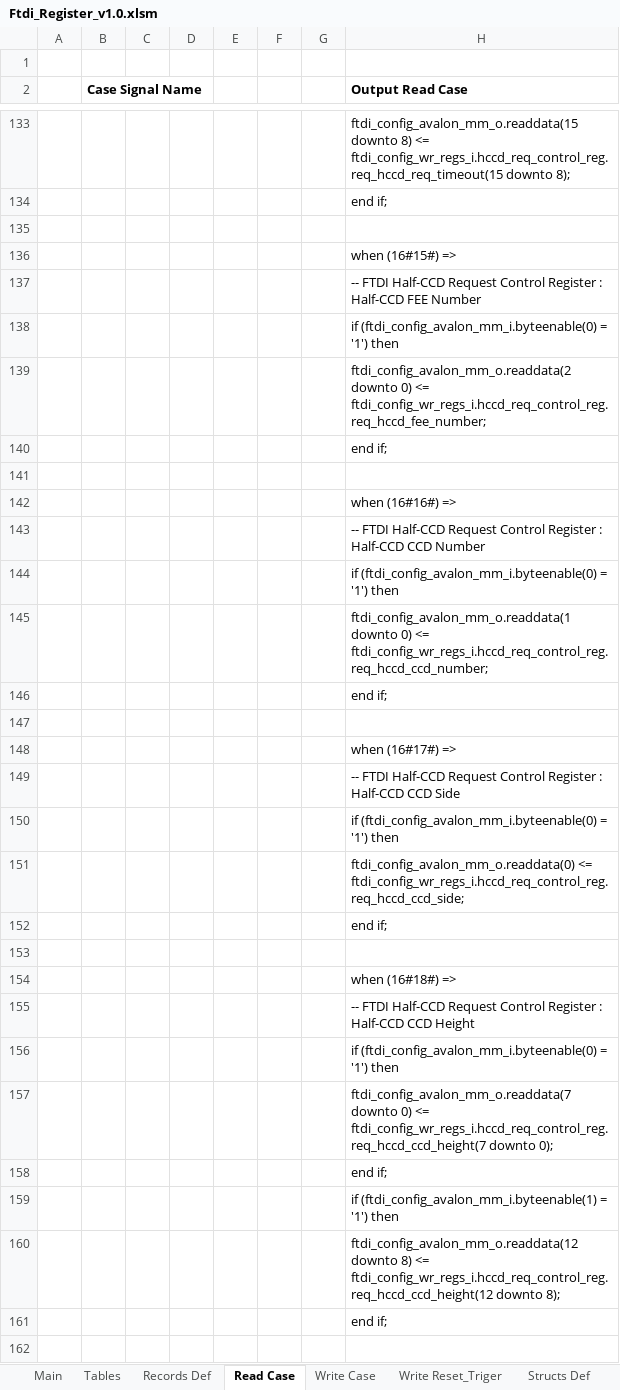
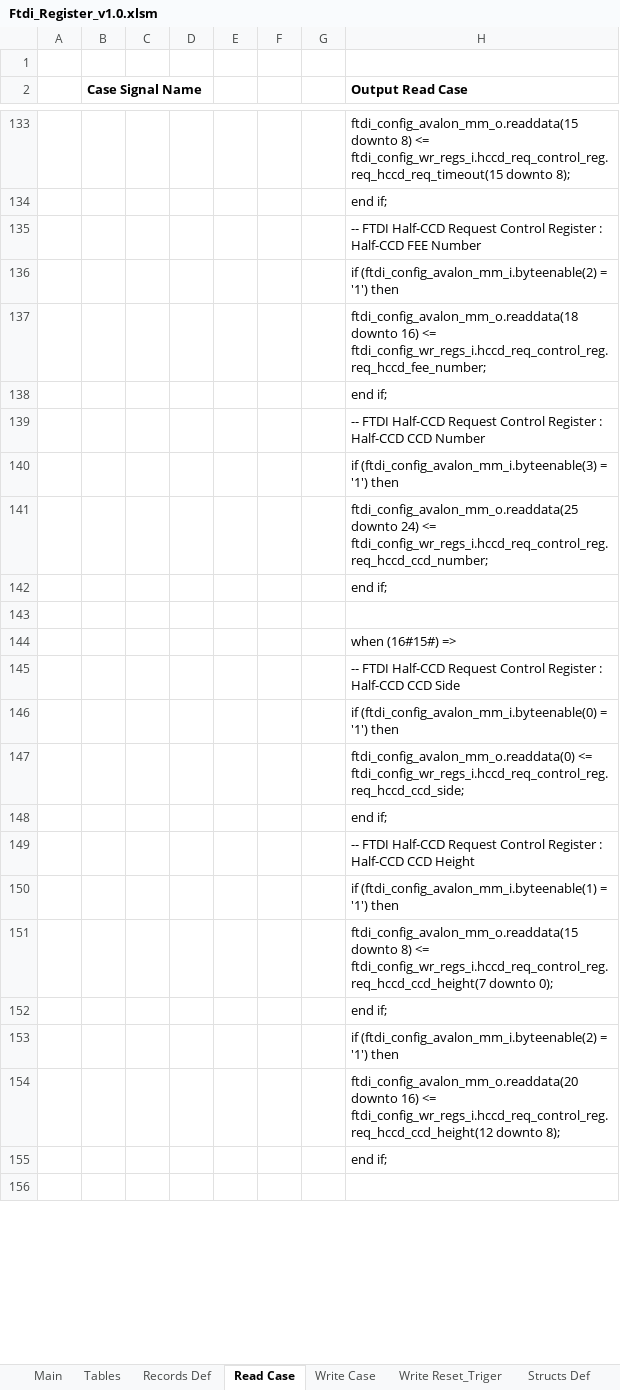
Before and after one commit to NSEE/SimuCam_Development_NFEE, an Excel workbook: FPGA_Developments/USB_3_FTDI/References/Ftdi_Register_v1.0.xlsm, sheet Read Case, drawn as a sheet; only a part is shown, gaps mark what is left out; values as stored, in another font and other column widths than the file's, no borders; charts and pictures not drawn; removed rows and columns are numbered as before the commit, all else as after; the diff covers the shown part only; the diff names each change by its address in the sheet, - before the commit and + after, or states it on an @@ line.

Commit message:
Remmaing of Registers and APIs. Correction of addressess.

```diff
--- a/FPGA_Developments/USB_3_FTDI/References/Ftdi_Register_v1.0.xlsm (sheet Read Case)
+++ b/FPGA_Developments/USB_3_FTDI/References/Ftdi_Register_v1.0.xlsm (sheet Read Case)
@@ row 137 moved to row 135: -- FTDI Half-CCD Request Control Registe… @@
+row 136:  |  |  |  |  |  |  | if (ftdi_config_avalon_mm_i.byteenable(2) = '1') then
+row 137:  |  |  |  |  |  |  | ftdi_config_avalon_mm_o.readdata(18 downto 16) <= ftdi_config_wr_regs_i.hccd_req_control_reg.req_hccd_fee_number;
@@ row 140 moved to row 138: end if; @@
@@ row 143 moved to row 139: -- FTDI Half-CCD Request Control Registe… @@
+row 140:  |  |  |  |  |  |  | if (ftdi_config_avalon_mm_i.byteenable(3) = '1') then
+row 141:  |  |  |  |  |  |  | ftdi_config_avalon_mm_o.readdata(25 downto 24) <= ftdi_config_wr_regs_i.hccd_req_control_reg.req_hccd_ccd_number;
@@ row 146 moved to row 142: end if; @@
-row 138:  |  |  |  |  |  |  | if (ftdi_config_avalon_mm_i.byteenable(0) = '1') then
-row 139:  |  |  |  |  |  |  | ftdi_config_avalon_mm_o.readdata(2 downto 0) <= ftdi_config_wr_regs_i.hccd_req_control_reg.req_hccd_fee_number;
-row 141: (empty)
@@ row 142 moved to row 157: when (16#16#) => @@
-row 144:  |  |  |  |  |  |  | if (ftdi_config_avalon_mm_i.byteenable(0) = '1') then
-row 145:  |  |  |  |  |  |  | ftdi_config_avalon_mm_o.readdata(1 downto 0) <= ftdi_config_wr_regs_i.hccd_req_control_reg.req_hccd_ccd_number;
-row 147: (empty)
@@ row 148 moved to row 173: when (16#17#) => @@
-row 153: (empty)
@@ row 154 moved to row 179: when (16#18#) => @@
-row 156:  |  |  |  |  |  |  | if (ftdi_config_avalon_mm_i.byteenable(0) = '1') then
-H150 (Output Read Case): ftdi_config_avalon_mm_o.readdata(7 downto 0) <= ftdi_config_wr_regs_i.hccd_req_control_reg.req_hccd_ccd_height(7 downto 0);
+H150 (Output Read Case): if (ftdi_config_avalon_mm_i.byteenable(1) = '1') then
+row 151:  |  |  |  |  |  |  | ftdi_config_avalon_mm_o.readdata(15 downto 8) <= ftdi_config_wr_regs_i.hccd_req_control_reg.req_hccd_ccd_height(7 downto 0);
@@ row 159 moved to row 197: if (ftdi_config_avalon_mm_i.byteenable(1… @@
-H153 (Output Read Case): ftdi_config_avalon_mm_o.readdata(12 downto 8) <= ftdi_config_wr_regs_i.hccd_req_control_reg.req_hccd_ccd_height(12 downto 8);
+H153 (Output Read Case): if (ftdi_config_avalon_mm_i.byteenable(2) = '1') then
+row 154:  |  |  |  |  |  |  | ftdi_config_avalon_mm_o.readdata(20 downto 16) <= ftdi_config_wr_regs_i.hccd_req_control_reg.req_hccd_ccd_height(12 downto 8);
```
Also changed, not shown: 6 added rows, 18 removed rows, 45 moved rows and 14 edited cells elsewhere in this sheet, sheet Main, sheet Write Case, sheet Structs Def, sheet Write Reset_Triger, sheet Records Def, formulas that keep their value, charts or pictures, 25 other files.
